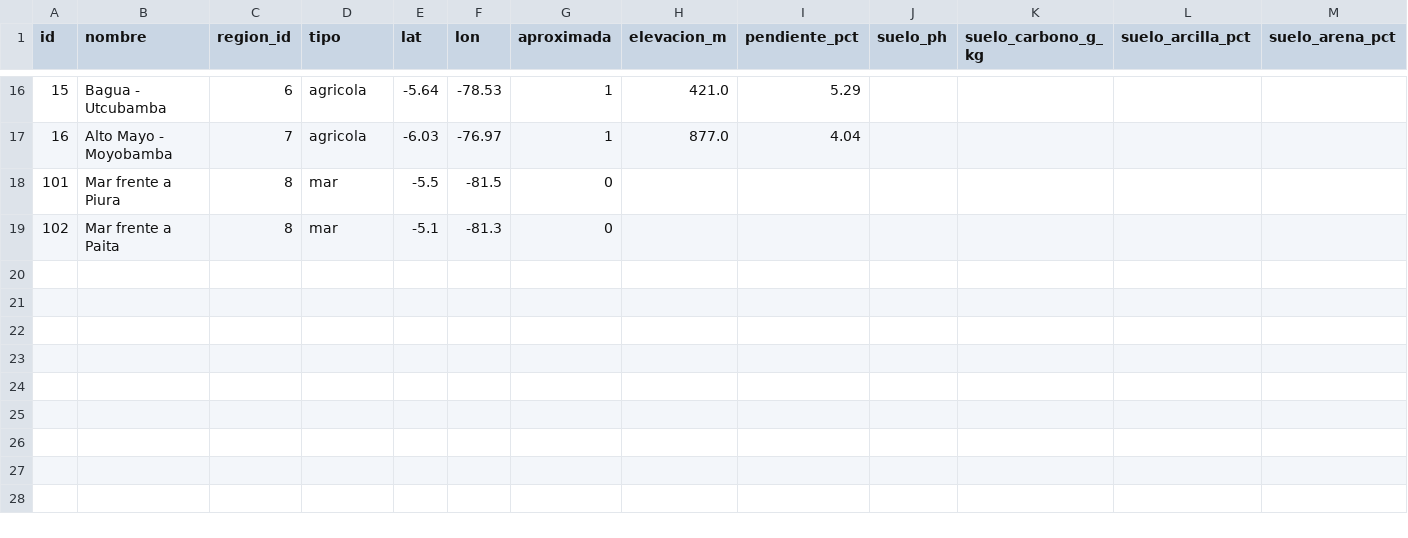
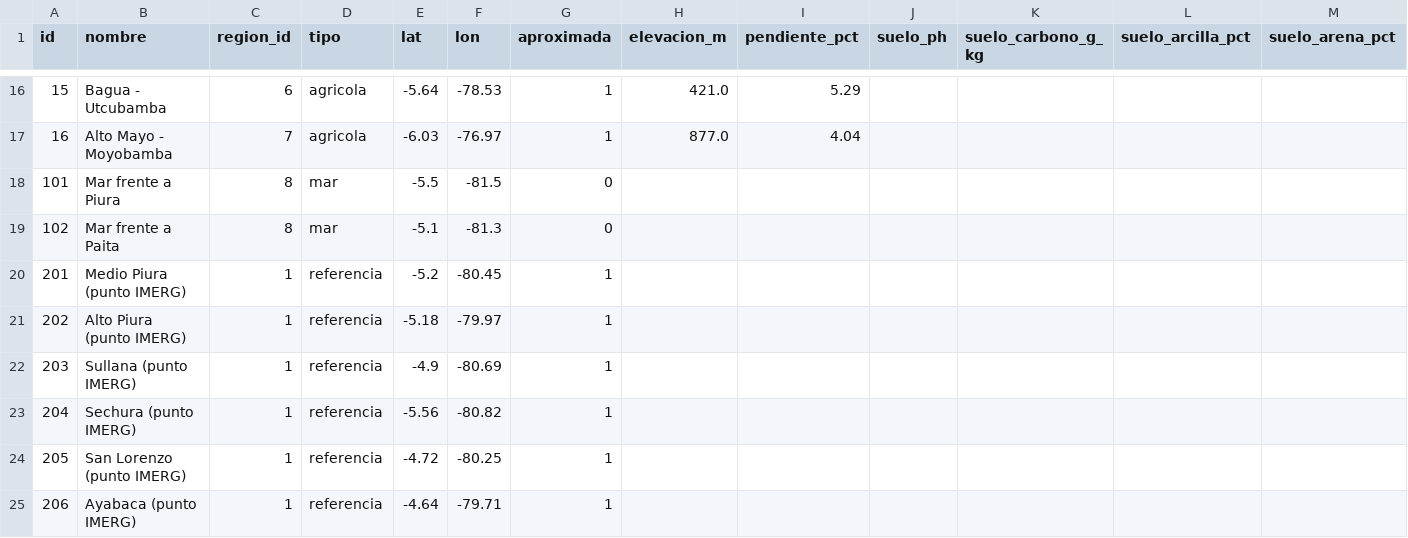
Before and after one commit to jramirezch1978/agrohalcon, a CSV file: 02. backend/python/climate-service/db/postgres/seed/zona.csv, drawn as a sheet; only a part is shown, gaps mark what is left out.

```diff
--- a/02. backend/python/climate-service/db/postgres/seed/zona.csv
+++ b/02. backend/python/climate-service/db/postgres/seed/zona.csv
@@ -19 +19,7 @@ id,nombre,region_id,tipo,lat,lon,aproximada,elevacion_m,pendiente_pct,suelo_ph,s
 102,Mar frente a Paita,8,mar,-5.1,-81.3,0,,,,,,
+201,Medio Piura (punto IMERG),1,referencia,-5.2,-80.45,1,,,,,,
+202,Alto Piura (punto IMERG),1,referencia,-5.18,-79.97,1,,,,,,
+203,Sullana (punto IMERG),1,referencia,-4.9,-80.69,1,,,,,,
+204,Sechura (punto IMERG),1,referencia,-5.56,-80.82,1,,,,,,
+205,San Lorenzo (punto IMERG),1,referencia,-4.72,-80.25,1,,,,,,
+206,Ayabaca (punto IMERG),1,referencia,-4.64,-79.71,1,,,,,,
```
Also changed, not shown: 02. backend/python/climate-service/db/postgres/seed/fuente_dato.csv, 02. backend/python/climate-service/db/postgres/seed/normal_mensual.csv, 19 other files.
